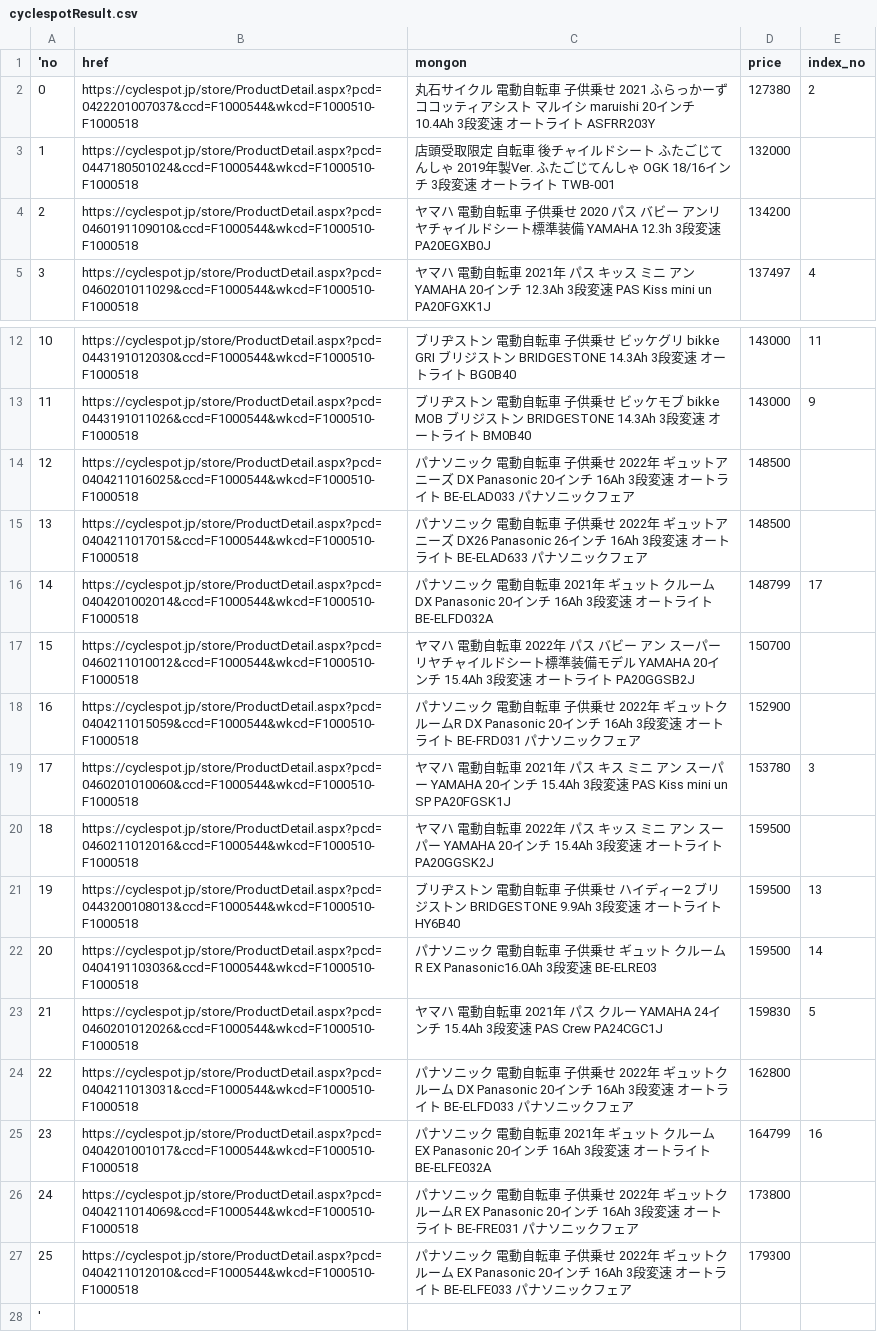
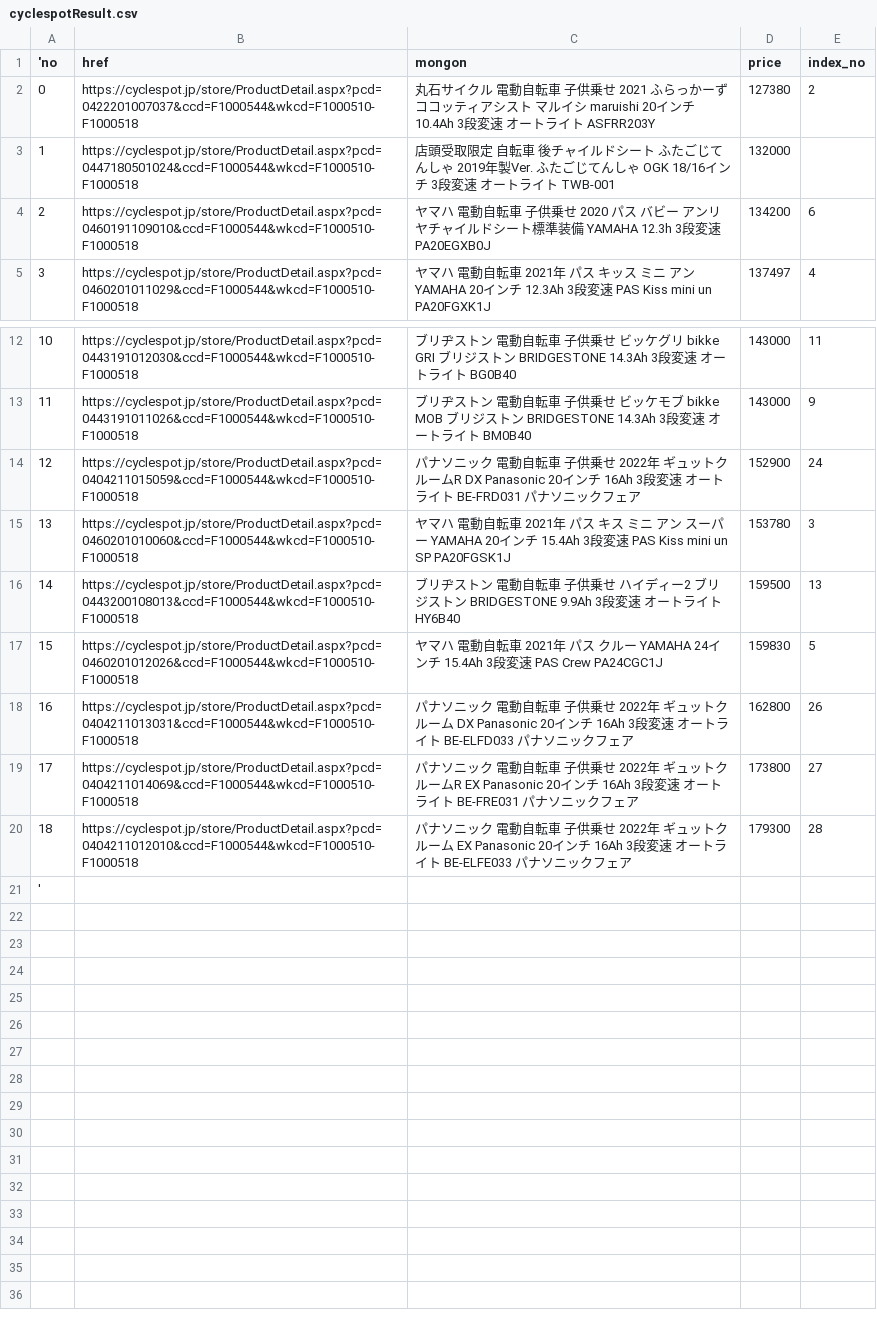
Before and after one commit to sakanasouseiji/EC, a CSV file: cyclespotResult.csv, drawn as a sheet; only a part is shown, gaps mark what is left out; removed rows and columns are numbered as before the commit, all else as after; the diff names each change by its address in the sheet, - before the commit and + after, or states it on an @@ line.

```diff
--- a/cyclespotResult.csv
+++ b/cyclespotResult.csv
-E4 (index_no): (empty)
+E4 (index_no): 6
-row 14: 12 | https://cyclespot.jp/store/ProductDetail.aspx?pcd=0404211016025&ccd=F1000544&wkcd=F1000510-F1000518 | パナソニック 電動自転車 子供乗せ 2022年 ギュットアニーズ DX Panasonic 20インチ 16Ah 3段変速 オートライト BE-ELAD033 パナソニックフェア | 148500
-row 15: 13 | https://cyclespot.jp/store/ProductDetail.aspx?pcd=0404211017015&ccd=F1000544&wkcd=F1000510-F1000518 | パナソニック 電動自転車 子供乗せ 2022年 ギュットアニーズ DX26 Panasonic 26インチ 16Ah 3段変速 オートライト BE-ELAD633 パナソニックフェア | 148500
-row 16: 14 | https://cyclespot.jp/store/ProductDetail.aspx?pcd=0404201002014&ccd=F1000544&wkcd=F1000510-F1000518 | パナソニック 電動自転車 2021年 ギュット クルーム DX Panasonic 20インチ 16Ah 3段変速 オートライト BE-ELFD032A | 148799 | 17
-row 17: 15 | https://cyclespot.jp/store/ProductDetail.aspx?pcd=0460211010012&ccd=F1000544&wkcd=F1000510-F1000518 | ヤマハ 電動自転車 2022年 パス バビー アン スーパー リヤチャイルドシート標準装備モデル YAMAHA 20インチ 15.4Ah 3段変速 オートライト PA20GGSB2J | 150700
@@ column A ('no) renumbered between rows 14 and 20 @@
-E14 (index_no): (empty)
+E14 (index_no): 24
-row 20: 18 | https://cyclespot.jp/store/ProductDetail.aspx?pcd=0460211012016&ccd=F1000544&wkcd=F1000510-F1000518 | ヤマハ 電動自転車 2022年 パス キッス ミニ アン スーパー YAMAHA 20インチ 15.4Ah 3段変速 オートライト PA20GGSK2J | 159500
-row 22: 20 | https://cyclespot.jp/store/ProductDetail.aspx?pcd=0404191103036&ccd=F1000544&wkcd=F1000510-F1000518 | パナソニック 電動自転車 子供乗せ ギュット クルームR EX Panasonic16.0Ah 3段変速 BE-ELRE03 | 159500 | 14
-E18 (index_no): (empty)
+E18 (index_no): 26
-row 25: 23 | https://cyclespot.jp/store/ProductDetail.aspx?pcd=0404201001017&ccd=F1000544&wkcd=F1000510-F1000518 | パナソニック 電動自転車 2021年 ギュット クルーム EX Panasonic 20インチ 16Ah 3段変速 オートライト BE-ELFE032A | 164799 | 16
-E19 (index_no): (empty)
+E19 (index_no): 27
-E20 (index_no): (empty)
+E20 (index_no): 28
```
Also changed, not shown: 5 other files.
